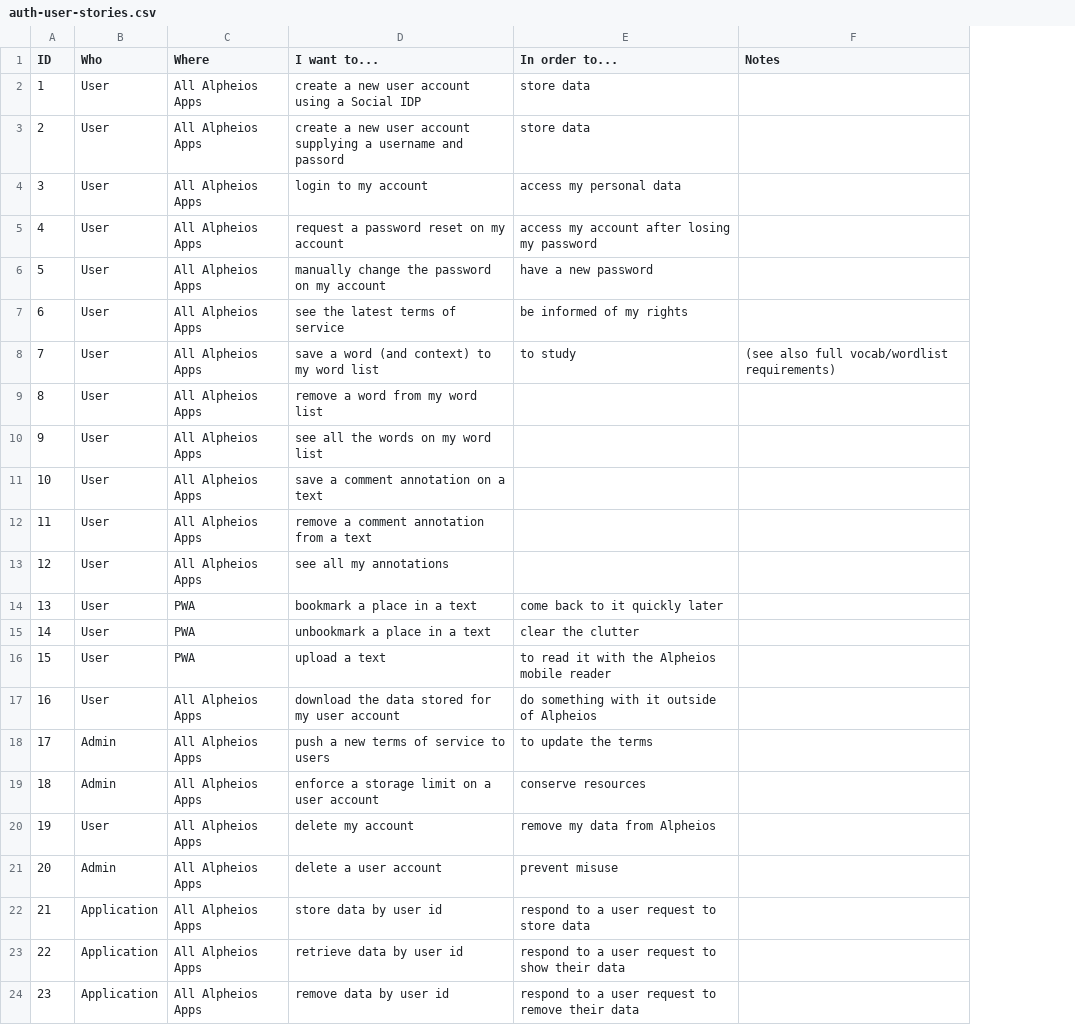
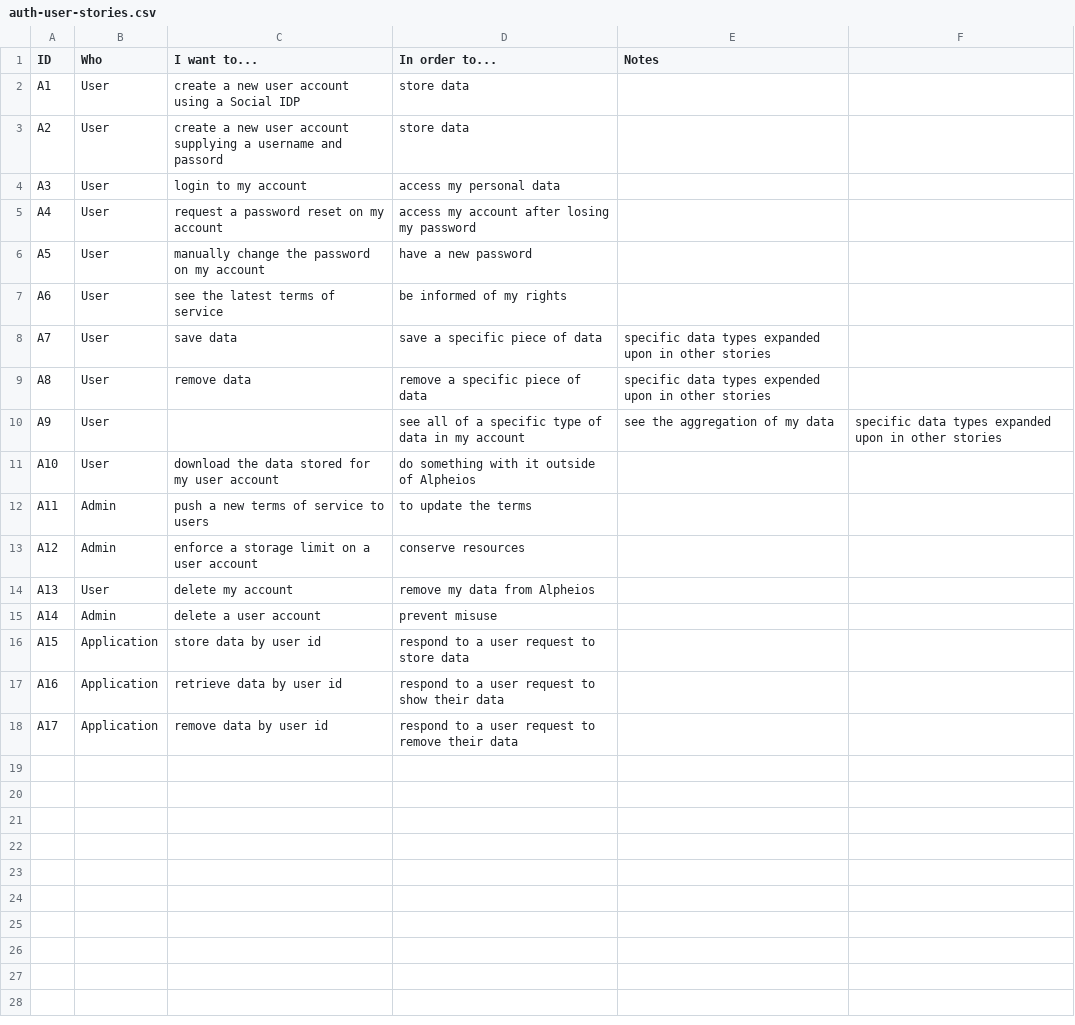
Before and after one commit to alpheios-project/documentation, a CSV file: design/auth-user-stories.csv, drawn as a sheet; removed rows and columns are numbered as before the commit, all else as after; the diff names each change by its address in the sheet, - before the commit and + after, or states it on an @@ line.

```diff
--- a/design/auth-user-stories.csv
+++ b/design/auth-user-stories.csv
-column C (Where), rows 2-7: all All Alpheios Apps; rows 17-24: all All Alpheios Apps
+column F, empty
-A2 (ID): 1
+A2 (ID): A1
-A3 (ID): 2
+A3 (ID): A2
-A4 (ID): 3
+A4 (ID): A3
-A5 (ID): 4
+A5 (ID): A4
-A6 (ID): 5
+A6 (ID): A5
-A7 (ID): 6
+A7 (ID): A6
-row 8: 7 | User | All Alpheios Apps | save a word (and context) to my word list | to study | (see also full vocab/wordlist requirements)
-row 9: 8 | User | All Alpheios Apps | remove a word from my word list
-row 10: 9 | User | All Alpheios Apps | see all the words on my word list
-row 11: 10 | User | All Alpheios Apps | save a comment annotation on a text
-row 12: 11 | User | All Alpheios Apps | remove a comment annotation from a text
-row 13: 12 | User | All Alpheios Apps | see all my annotations
-row 14: 13 | User | PWA | bookmark a place in a text | come back to it quickly later
-row 15: 14 | User | PWA | unbookmark a place in a text | clear the clutter
-row 16: 15 | User | PWA | upload a text | to read it with the Alpheios mobile reader
+row 8: A7 | User | save data | save a specific piece of data | specific data types expanded upon in other stories
+row 9: A8 | User | remove data | remove a specific piece of data | specific data types expended upon in other stories
+row 10: A9 | User |  | see all of a specific type of data in my account | see the aggregation of my data | specific data types expanded upon in other stories
-A11 (ID): 16
+A11 (ID): A10
-A12 (ID): 17
+A12 (ID): A11
-A13 (ID): 18
+A13 (ID): A12
-A14 (ID): 19
+A14 (ID): A13
-A15 (ID): 20
+A15 (ID): A14
-A16 (ID): 21
+A16 (ID): A15
-A17 (ID): 22
+A17 (ID): A16
-A18 (ID): 23
+A18 (ID): A17
```
Also changed, not shown: design/text-user-stories.csv, 4 other files.
